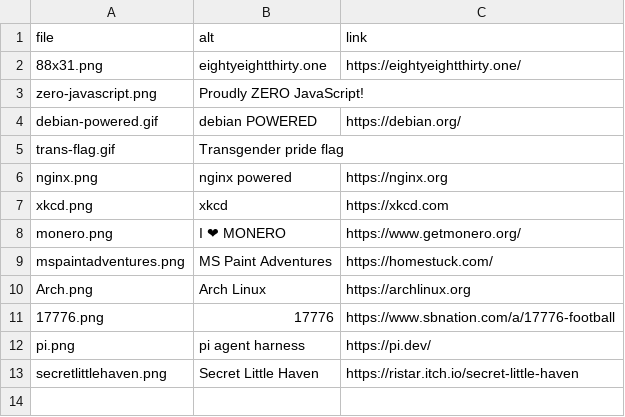
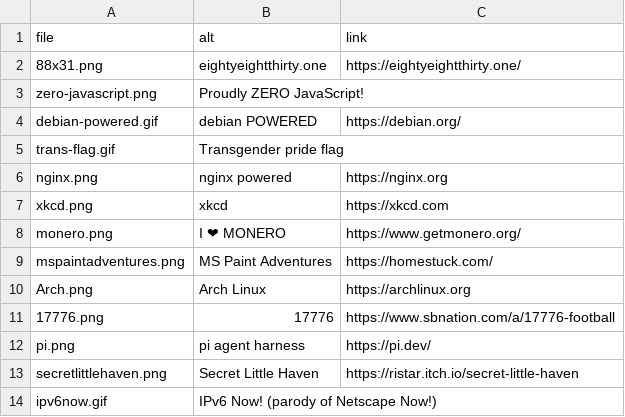
Before and after one commit to robinpie/dreamstationsystemsDocumentServing, a CSV file: webBadges.csv, drawn as a sheet; the diff names each change by its address in the sheet, - before the commit and + after, or states it on an @@ line.

```diff
--- a/webBadges.csv
+++ b/webBadges.csv
+row 14: ipv6now.gif | IPv6 Now! (parody of Netscape Now!)
```
Also changed, not shown: 29 other files.
